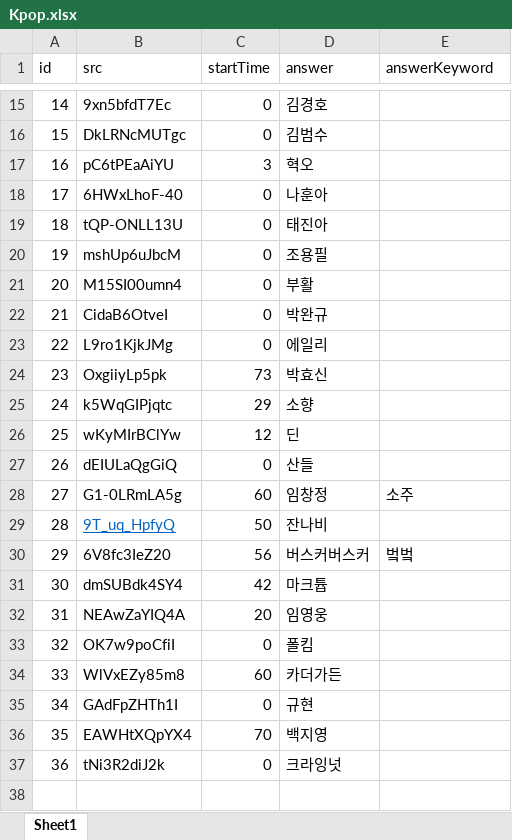
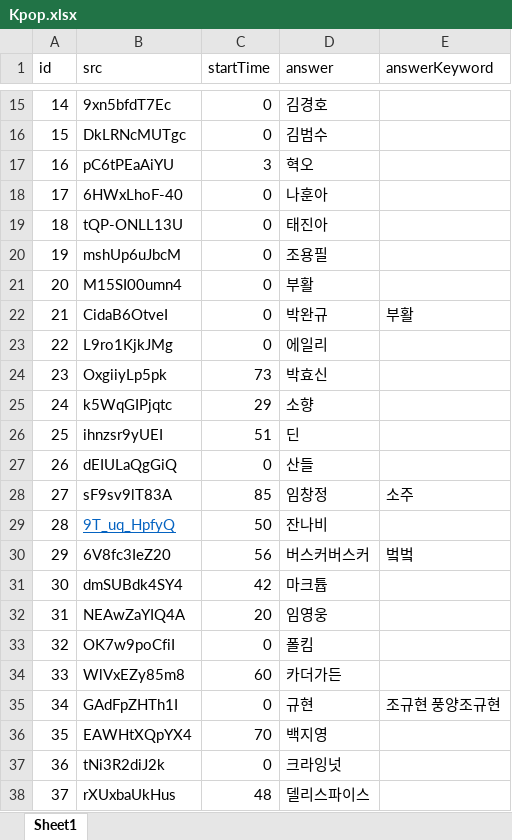
Before and after one commit to YMGYM/speedQuizRails, an Excel workbook: Questions/Kpop.xlsx, sheet Sheet1, drawn as a sheet; only a part is shown, gaps mark what is left out; values as stored, in another font and other column widths than the file's, no borders; removed rows and columns are numbered as before the commit, all else as after; the diff names each change by its address in the sheet, - before the commit and + after, or states it on an @@ line.

Commit message:
add some question

```diff
--- a/Questions/Kpop.xlsx (sheet Sheet1)
+++ b/Questions/Kpop.xlsx (sheet Sheet1)
-E22 (answerKeyword): (empty)
+E22 (answerKeyword): 부활
-row 26: 25 | wKyMIrBClYw | 12 | 딘
+row 26: 25 | ihnzsr9yUEI | 51 | 딘
-B28 (src): G1-0LRmLA5g
+B28 (src): sF9sv9lT83A
-C28 (startTime): 60
+C28 (startTime): 85
-E35 (answerKeyword): (empty)
+E35 (answerKeyword): 조규현 풍양조규현
+row 38: 37 | rXUxbaUkHus | 48 | 델리스파이스
```
Also changed, not shown: Questions/advertise.xlsx, Questions/animesong.xlsx, 3 other files.
